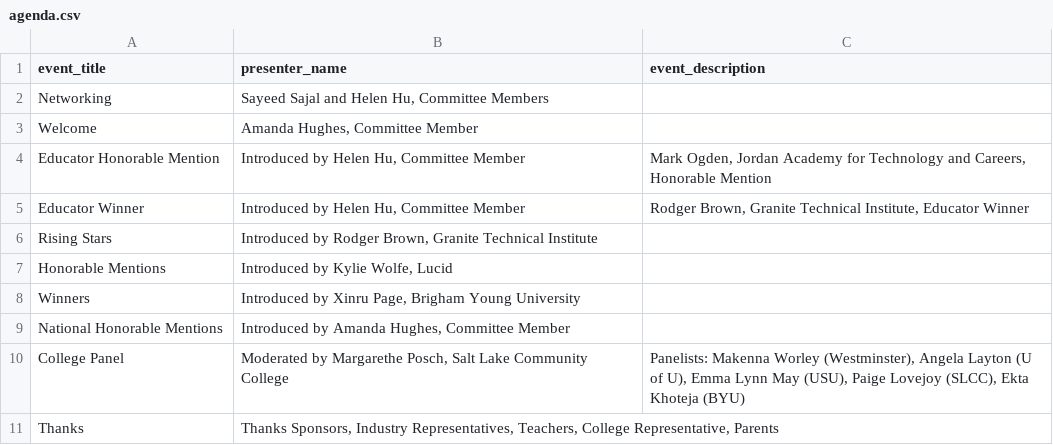
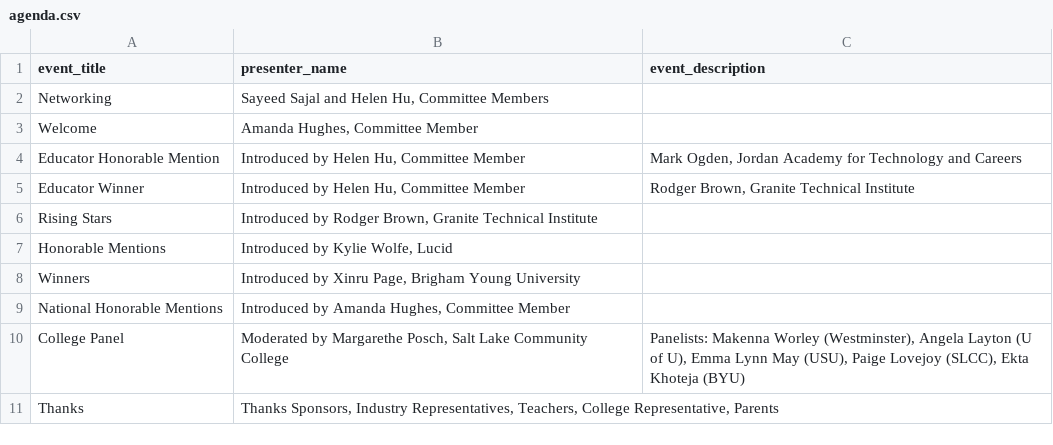
Before and after one commit to MargretP/NCWIT_AiC, a CSV file: affiliate_data/agenda.csv, drawn as a sheet.

Commit message:
Update agenda.csv

```diff
--- a/affiliate_data/agenda.csv
+++ b/affiliate_data/agenda.csv
@@ -3,4 +3,4 @@ Networking,"Sayeed Sajal and Helen Hu, Committee Members"
 Welcome,"Amanda Hughes, Committee Member"
-Educator Honorable Mention,"Introduced by Helen Hu, Committee Member","Mark Ogden, Jordan Academy for Technology and Careers, Honorable Mention"
-Educator Winner,"Introduced by Helen Hu, Committee Member","Rodger Brown, Granite Technical Institute, Educator Winner"
+Educator Honorable Mention,"Introduced by Helen Hu, Committee Member","Mark Ogden, Jordan Academy for Technology and Careers"
+Educator Winner,"Introduced by Helen Hu, Committee Member","Rodger Brown, Granite Technical Institute"
 Rising Stars,"Introduced by Rodger Brown, Granite Technical Institute"
```
